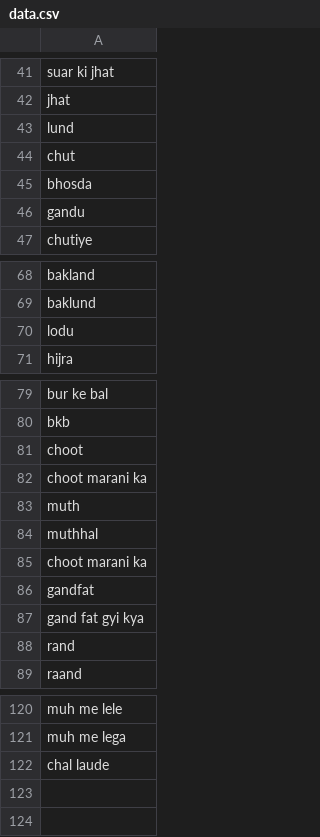
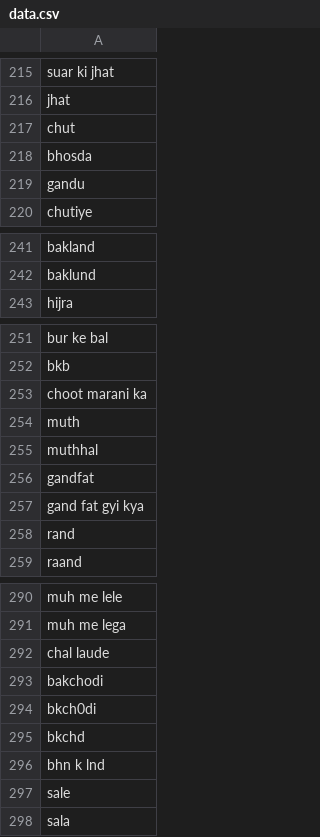
Before and after one commit to rishabhpandey106/galeech-api, a CSV file: backend/data.csv, drawn as a sheet; only a part is shown, gaps mark what is left out; the diff covers the shown part only.

Commit message:
fixed bugs amd enhanced dataset

```diff
--- a/backend/data.csv
+++ b/backend/data.csv
@@ -42,3 +216,2 @@ suar ki jhat
 jhat
-lund
 chut
@@ -69,3 +242,2 @@ bakland
 baklund
-lodu
 hijra
@@ -80,3 +252,2 @@ bur ke bal
 bkb
-choot
 choot marani ka
@@ -84,3 +255,2 @@ muth
 muthhal
-choot marani ka
 gandfat
@@ -122 +292,7 @@ muh me lega
 chal laude
+bakchodi
+bkch0di
+bkchd
+bhn k lnd
+sale
+sala
```
Also changed, not shown: 172 added rows elsewhere in this file, 1 other file.
